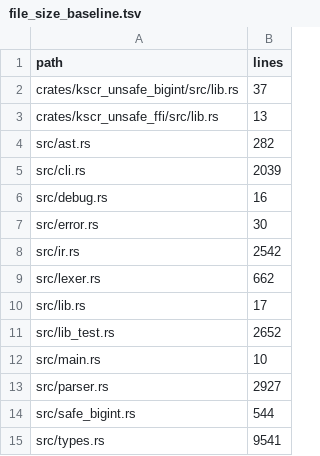
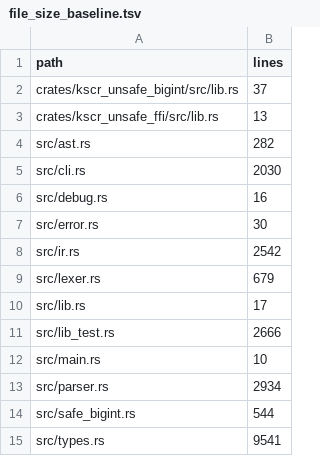
Before and after one commit to mako10k/kscr, a TSV file: tools/ci/file_size_baseline.tsv, drawn as a sheet.

Commit message:
ci: update file size ratchet baseline

```diff
--- a/tools/ci/file_size_baseline.tsv
+++ b/tools/ci/file_size_baseline.tsv
@@ -4,3 +4,3 @@ crates/kscr_unsafe_ffi/src/lib.rs	13
 src/ast.rs	282
-src/cli.rs	2039
+src/cli.rs	2030
 src/debug.rs	16
@@ -8,7 +8,7 @@ src/error.rs	30
 src/ir.rs	2542
-src/lexer.rs	662
+src/lexer.rs	679
 src/lib.rs	17
-src/lib_test.rs	2652
+src/lib_test.rs	2666
 src/main.rs	10
-src/parser.rs	2927
+src/parser.rs	2934
 src/safe_bigint.rs	544
```
